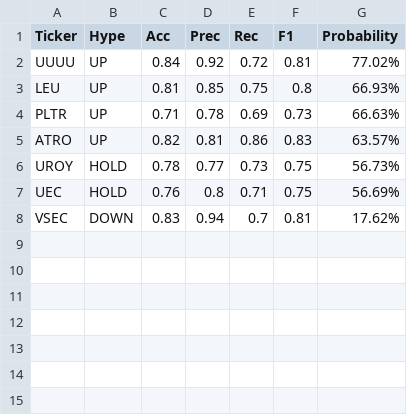
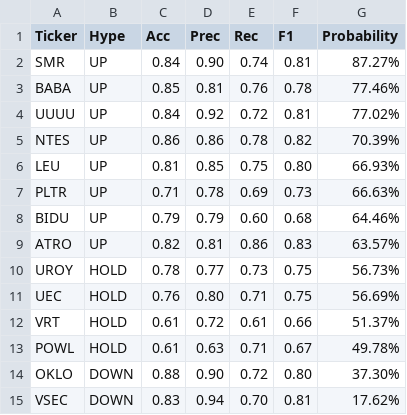
Before and after one commit to lacomaofficial/lacomaofficial.github.io, a CSV file: signals.csv, drawn as a sheet.

Commit message:
Update signals.csv

```diff
--- a/signals.csv
+++ b/signals.csv
@@ -1,8 +1,15 @@
 Ticker,Hype,Acc,Prec,Rec,F1,Probability
+SMR,UP,0.84,0.90,0.74,0.81,87.27%
+BABA,UP,0.85,0.81,0.76,0.78,77.46%
 UUUU,UP,0.84,0.92,0.72,0.81,77.02%
-LEU,UP,0.81,0.85,0.75,0.8,66.93%
+NTES,UP,0.86,0.86,0.78,0.82,70.39%
+LEU,UP,0.81,0.85,0.75,0.80,66.93%
 PLTR,UP,0.71,0.78,0.69,0.73,66.63%
+BIDU,UP,0.79,0.79,0.60,0.68,64.46%
 ATRO,UP,0.82,0.81,0.86,0.83,63.57%
 UROY,HOLD,0.78,0.77,0.73,0.75,56.73%
-UEC,HOLD,0.76,0.8,0.71,0.75,56.69%
-VSEC,DOWN,0.83,0.94,0.7,0.81,17.62%
+UEC,HOLD,0.76,0.80,0.71,0.75,56.69%
+VRT,HOLD,0.61,0.72,0.61,0.66,51.37%
+POWL,HOLD,0.61,0.63,0.71,0.67,49.78%
+OKLO,DOWN,0.88,0.90,0.72,0.80,37.30%
+VSEC,DOWN,0.83,0.94,0.70,0.81,17.62%
```
